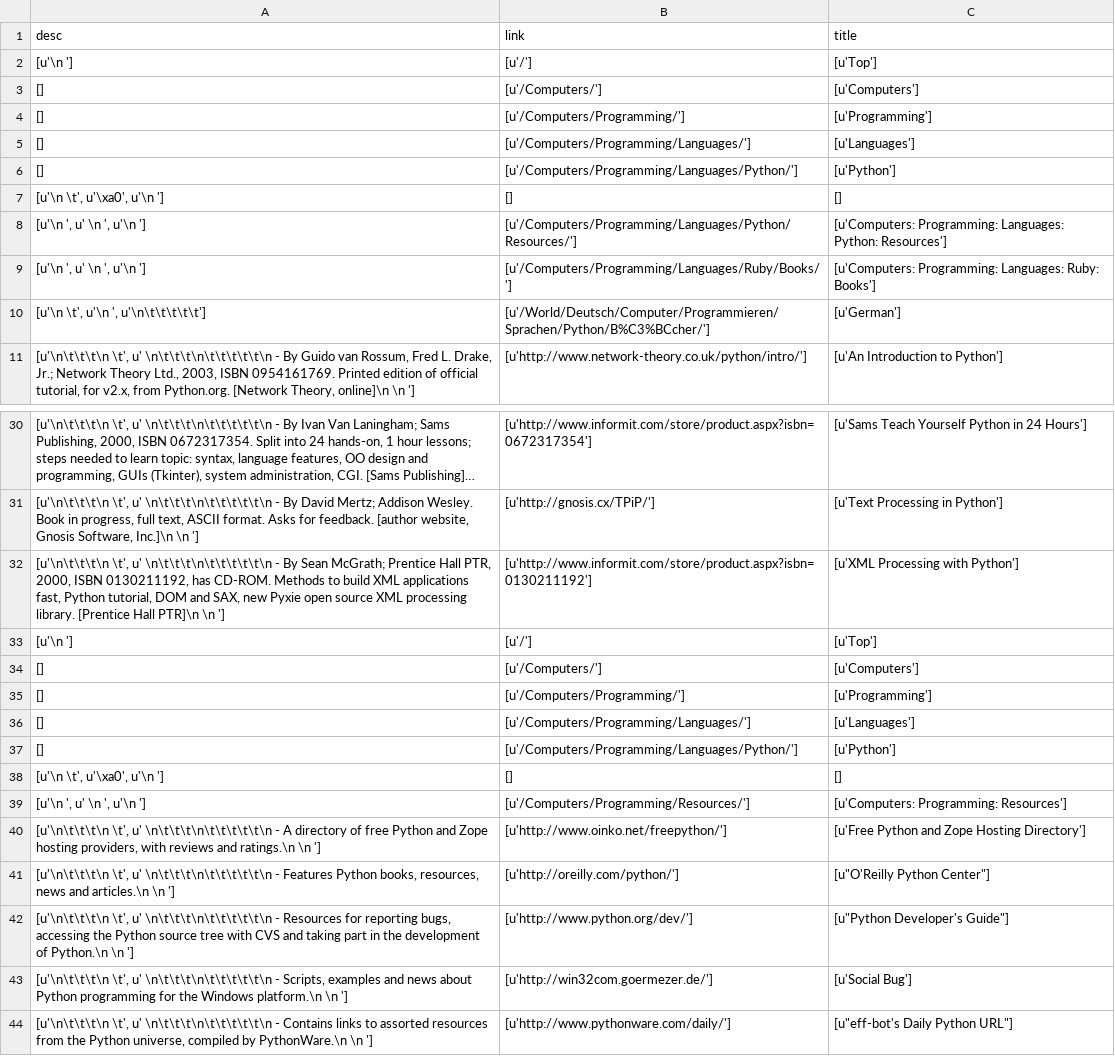
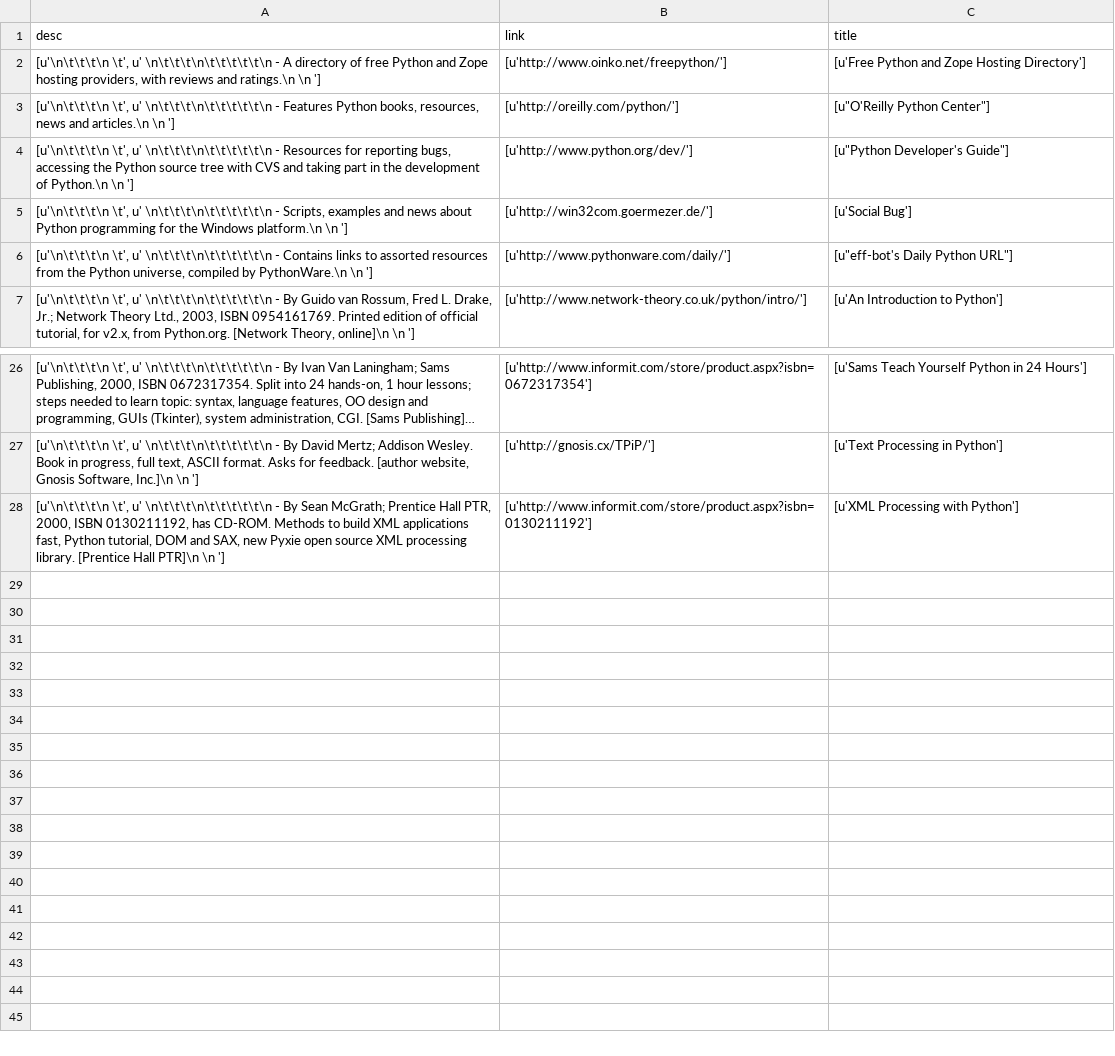
Before and after one commit to jtanpeg/dmoz, a CSV file: items.csv, drawn as a sheet; only a part is shown, gaps mark what is left out; long unchanged cells end in ….

```diff
--- a/items.csv
+++ b/items.csv
@@ -1,11 +1,7 @@
 desc,link,title
-[u'\n                '],[u'/'],[u'Top']
-[],[u'/Computers/'],[u'Computers']
-[],[u'/Computers/Programming/'],[u'Programming']
-[],[u'/Computers/Programming/Languages/'],[u'Languages']
-[],[u'/Computers/Programming/Languages/Python/'],[u'Python']
-"[u'\n                  \t', u'\xa0', u'\n                ']",[],[]
-"[u'\n                        ', u' \n                        ', u'\n                    ']",[u'/Computers/Programming/Languages/Python/Resources/'],[u'Computers: Programming: Languages: Python: Resources']
-"[u'\n                        ', u' \n                        ', u'\n                    ']",[u'/Computers/Programming/Languages/Ruby/Books/'],[u'Computers: Programming: Languages: Ruby: Books']
-"[u'\n                    \t', u'\n                        ', u'\n\t\t\t\t\t']",[u'/World/Deutsch/Computer/Programmieren/Sprachen/Python/B%C3%BCcher/'],[u'German']
+"[u'\n\t\t\t\n                \t', u' \n\t\t\t\n\t\t\t\t\t\n                    - A directory of free Python and Zope hosting providers, with reviews and ratings.\n                    \n                ']",[u'http://www.oinko.net/freepython/'],[u'Free Python and Zope Hosting Directory']
+"[u'\n\t\t\t\n                \t', u' \n\t\t\t\n\t\t\t\t\t\n                    - Features Python books, resources, news and articles.\n                    \n                ']",[u'http://oreilly.com/python/'],"[u""O'Reilly Python Center""]"
+"[u'\n\t\t\t\n                \t', u' \n\t\t\t\n\t\t\t\t\t\n                    - Resources for reporting bugs, accessing the Python source tree with CVS and taking part in the development of Python.\n                    \n                ']",[u'http://www.python.org/dev/'],"[u""Python Developer's Guide""]"
+"[u'\n\t\t\t\n                \t', u' \n\t\t\t\n\t\t\t\t\t\n                    - Scripts, examples and news about Python programming for the Windows platform.\n                    \n                ']",[u'http://win32com.goermezer.de/'],[u'Social Bug']
+"[u'\n\t\t\t\n                \t', u' \n\t\t\t\n\t\t\t\t\t\n                    - Contains links to assorted resources from the Python universe, compiled by PythonWare.\n                    \n                ']",[u'http://www.pythonware.com/daily/'],"[u""eff-bot's Daily Python URL""]"
 "[u'\n\t\t\t\n                \t', u' \n\t\t\t\n\t\t\t\t\t\n                    - By Guido van Rossum, Fred L. Drake, Jr.; Network Theory Ltd., 2003, ISBN 0954161769. Printed edition of official tutorial, for v2.x, from Python.org. [Network Theory, online]\n                    \n                ']",[u'http://www.network-theory.co.uk/python/intro/'],[u'An Introduction to Python']
@@ -32,13 +28 @@ desc,link,title
 "[u'\n\t\t\t\n                \t', u' \n\t\t\t\n\t\t\t\t\t\n                    - By Sean McGrath; Prentice Hall PTR, 2000, ISBN 0130211192, has CD-ROM. Methods to build XML applications fast, Python tutorial, DOM and SAX, new Pyxie open source XML processing library. [Prentice Hall PTR]\n                    \n                ']",[u'http://www.informit.com/store/product.aspx?isbn=0130211192'],[u'XML Processing with Python']
-[u'\n                '],[u'/'],[u'Top']
-[],[u'/Computers/'],[u'Computers']
-[],[u'/Computers/Programming/'],[u'Programming']
-[],[u'/Computers/Programming/Languages/'],[u'Languages']
-[],[u'/Computers/Programming/Languages/Python/'],[u'Python']
-"[u'\n                  \t', u'\xa0', u'\n                ']",[],[]
-"[u'\n                        ', u' \n                        ', u'\n                    ']",[u'/Computers/Programming/Resources/'],[u'Computers: Programming: Resources']
-"[u'\n\t\t\t\n                \t', u' \n\t\t\t\n\t\t\t\t\t\n                    - A directory of free Python and Zope hosting providers, with reviews and ratings.\n                    \n                ']",[u'http://www.oinko.net/freepython/'],[u'Free Python and Zope Hosting Directory']
-"[u'\n\t\t\t\n                \t', u' \n\t\t\t\n\t\t\t\t\t\n                    - Features Python books, resources, news and articles.\n                    \n                ']",[u'http://oreilly.com/python/'],"[u""O'Reilly Python Center""]"
-"[u'\n\t\t\t\n                \t', u' \n\t\t\t\n\t\t\t\t\t\n                    - Resources for reporting bugs, accessing the Python source tree with CVS and taking part in the development of Python.\n                    \n                ']",[u'http://www.python.org/dev/'],"[u""Python Developer's Guide""]"
-"[u'\n\t\t\t\n                \t', u' \n\t\t\t\n\t\t\t\t\t\n                    - Scripts, examples and news about Python programming for the Windows platform.\n                    \n                ']",[u'http://win32com.goermezer.de/'],[u'Social Bug']
-"[u'\n\t\t\t\n                \t', u' \n\t\t\t\n\t\t\t\t\t\n                    - Contains links to assorted resources from the Python universe, compiled by PythonWare.\n                    \n                ']",[u'http://www.pythonware.com/daily/'],"[u""eff-bot's Daily Python URL""]"
```
Also changed, not shown: 5 other files.
